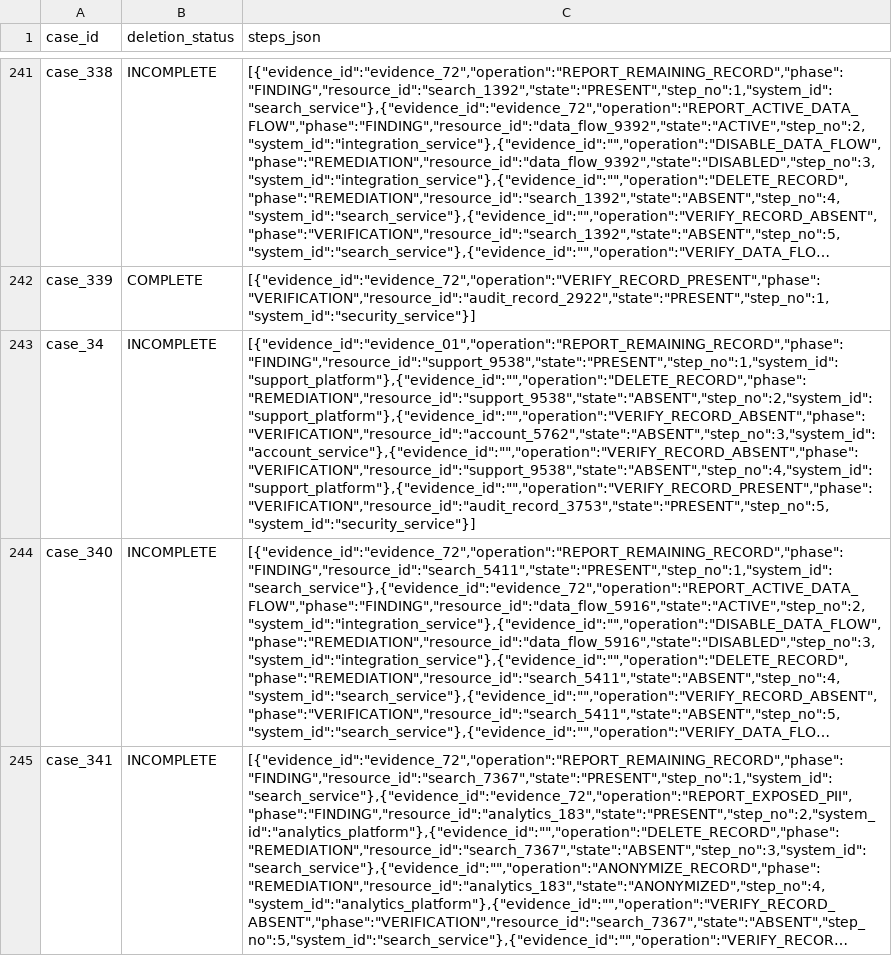
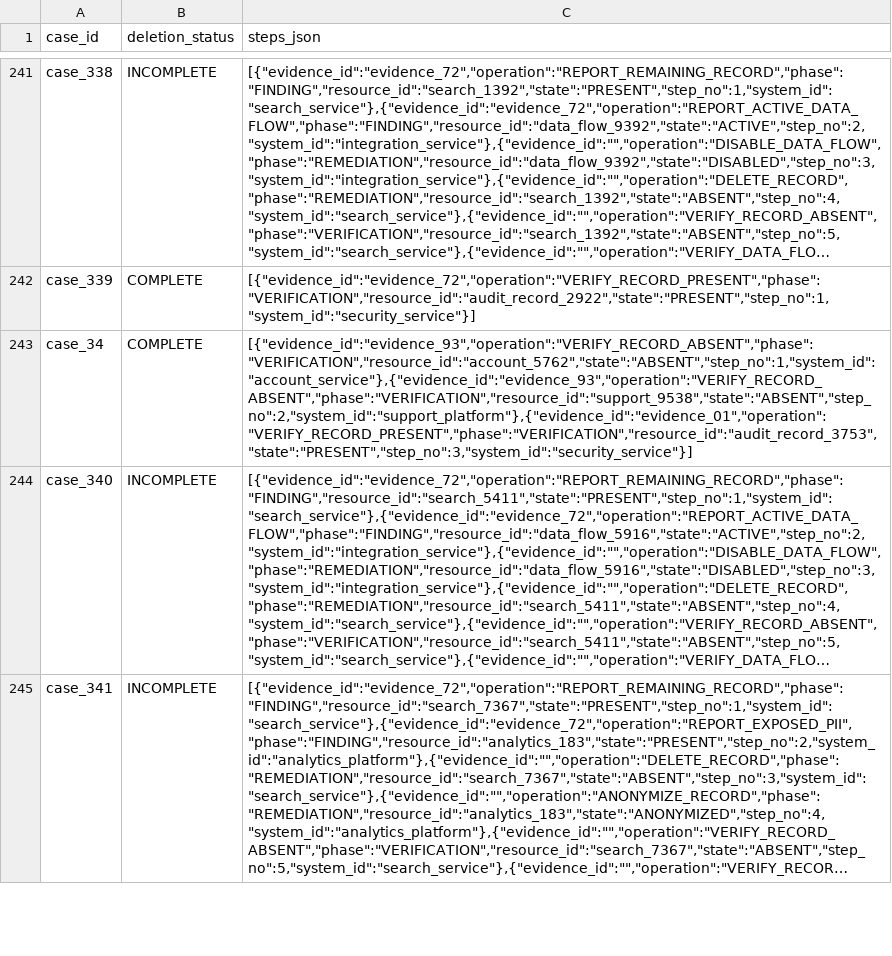
Before and after one commit to suhaani1709/ghost-data-solution, a CSV file: output.csv, drawn as a sheet; only a part is shown, gaps mark what is left out; long unchanged cells end in …; the diff names each change by its address in the sheet, - before the commit and + after, or states it on an @@ line.

```diff
--- a/output.csv
+++ b/output.csv
-B243 (deletion_status): INCOMPLETE
+B243 (deletion_status): COMPLETE
-C243 (steps_json): [{"evidence_id":"evidence_01","operation":"REPORT_REMAINING_RECORD","phase":"FINDING","resource_id":"support_9538","state":"PRESENT","step_no":1,"system_id":"support_platform"},{"evidence_id":"","operation":"DELETE_RECORD","phase":"REMEDIATION","resource_id":"support_9538","state":"ABSENT","step_no":2,"system_id":"support_platform"},{"evidence_id":"","operation":"VERIFY_RECORD_ABSENT","phase":"VERIFICATION","resource_id":"account_5762","state":"ABSENT","step_no":3,"system_id":"account_service"},{"evidence_id":"","operation":"VERIFY_RECORD_ABSENT","phase":"VERIFICATION","resource_id":"support_9538","state":"ABSENT","step_no":4,"system_id":"support_platform"},{"evidence_id":"","operation":"VERIFY_RECORD_PRESENT","phase":"VERIFICATION","resource_id":"audit_record_3753","state":"PRESENT","step_no":5,"system_id":"security_service"}]
+C243 (steps_json): [{"evidence_id":"evidence_93","operation":"VERIFY_RECORD_ABSENT","phase":"VERIFICATION","resource_id":"account_5762","state":"ABSENT","step_no":1,"system_id":"account_service"},{"evidence_id":"evidence_93","operation":"VERIFY_RECORD_ABSENT","phase":"VERIFICATION","resource_id":"support_9538","state":"ABSENT","step_no":2,"system_id":"support_platform"},{"evidence_id":"evidence_01","operation":"VERIFY_RECORD_PRESENT","phase":"VERIFICATION","resource_id":"audit_record_3753","state":"PRESENT","step_no":3,"system_id":"security_service"}]
```
Also changed, not shown: 6 other files.
